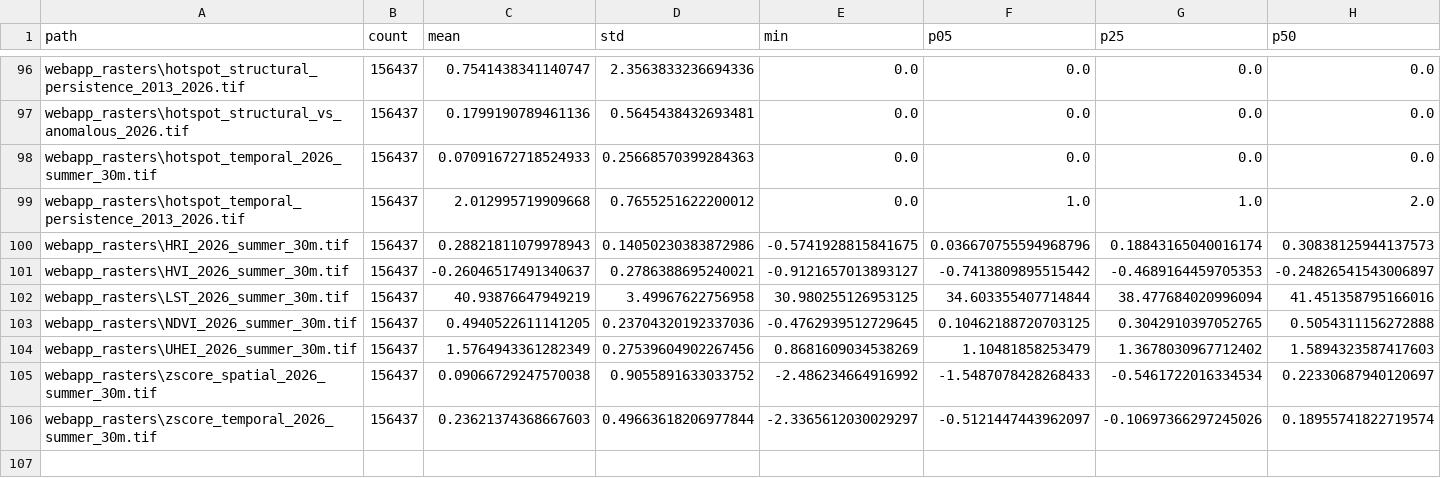
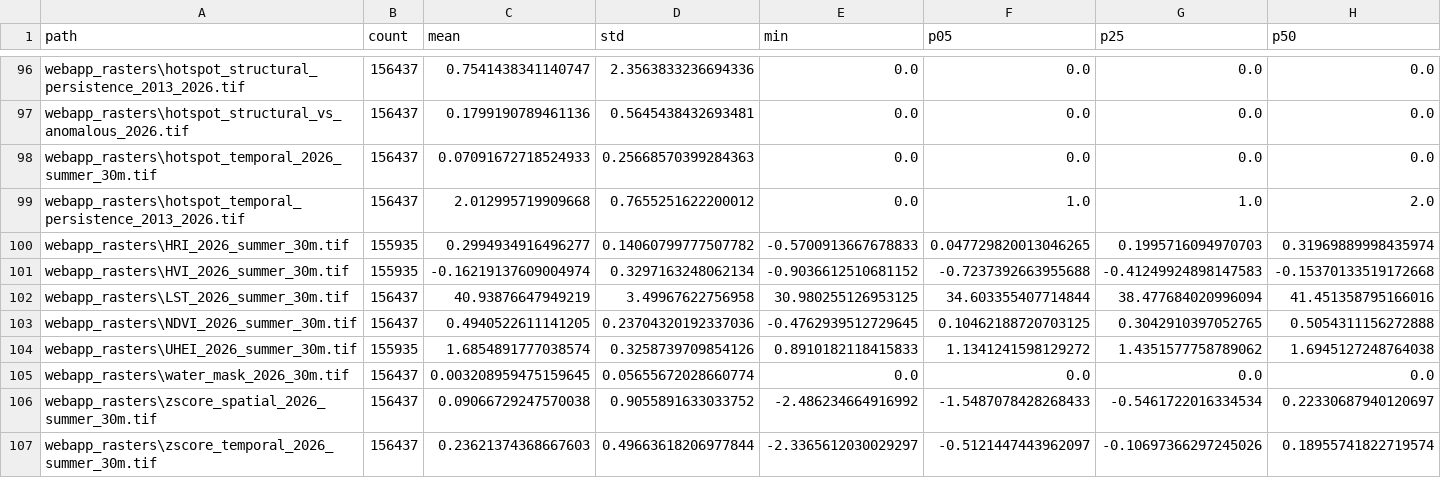
Before and after one commit to TALEA-platform/historysuhi, a CSV file: webapp/data/csv_info/clipped_asset_statistics.csv, drawn as a sheet; only a part is shown, gaps mark what is left out; rows hold the shown columns only; the diff covers the shown part only; the diff names each change by its address in the sheet, - before the commit and + after, or states it on an @@ line.

Commit message:
Exclude water from UHEI/HVI/HRI (View 3 water label, land-only district means)

```diff
--- a/webapp/data/csv_info/clipped_asset_statistics.csv
+++ b/webapp/data/csv_info/clipped_asset_statistics.csv
-B100:B101 (count): 156437
+B100:B101 (count): 155935
-C100 (mean): 0.28821811079978943
+C100 (mean): 0.2994934916496277
-D100 (std): 0.14050230383872986
+D100 (std): 0.14060799777507782
-E100 (min): -0.5741928815841675
+E100 (min): -0.5700913667678833
-F100 (p05): 0.036670755594968796
+F100 (p05): 0.047729820013046265
-G100 (p25): 0.18843165040016174
+G100 (p25): 0.1995716094970703
-H100 (p50): 0.30838125944137573
+H100 (p50): 0.31969889998435974
-C101 (mean): -0.26046517491340637
+C101 (mean): -0.16219137609004974
-D101 (std): 0.2786388695240021
+D101 (std): 0.3297163248062134
-E101 (min): -0.9121657013893127
+E101 (min): -0.9036612510681152
-F101 (p05): -0.7413809895515442
+F101 (p05): -0.7237392663955688
-G101 (p25): -0.4689164459705353
+G101 (p25): -0.41249924898147583
-H101 (p50): -0.24826541543006897
+H101 (p50): -0.15370133519172668
-B104 (count): 156437
+B104 (count): 155935
-C104 (mean): 1.5764943361282349
+C104 (mean): 1.6854891777038574
-D104 (std): 0.27539604902267456
+D104 (std): 0.3258739709854126
-E104 (min): 0.8681609034538269
+E104 (min): 0.8910182118415833
-F104 (p05): 1.10481858253479
+F104 (p05): 1.1341241598129272
-G104 (p25): 1.3678030967712402
+G104 (p25): 1.4351577758789062
-H104 (p50): 1.5894323587417603
+H104 (p50): 1.6945127248764038
+row 105: webapp_rasters\water_mask_2026_30m.tif | 156437 | 0.003208959475159645 | 0.05655672028660774 | 0.0 | 0.0 | 0.0 | 0.0
```
Also changed, not shown: 9 edited cells elsewhere in this file, webapp/data/csv_info/composite_indices_2026_summary.csv, webapp/data/csv_info/normalized_2026_summary.csv, 15 other files.
